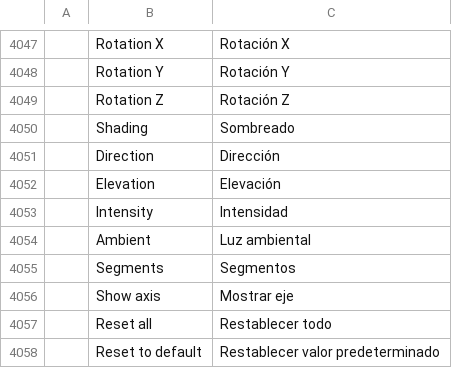
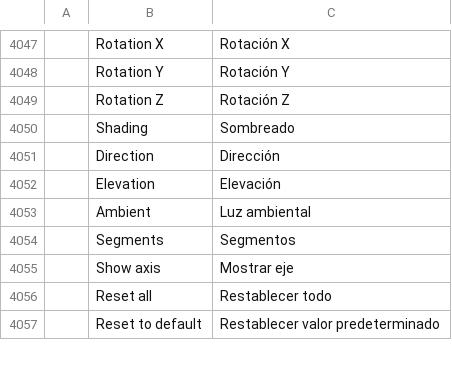
Before and after one commit to NoobsDeSroobs/vectorcraft, a TSV file: crates/ui-egui/src/i18n/es.tsv, drawn as a sheet; only a part is shown, gaps mark what is left out; the diff names each change by its address in the sheet, - before the commit and + after, or states it on an @@ line.

```diff
--- a/crates/ui-egui/src/i18n/es.tsv
+++ b/crates/ui-egui/src/i18n/es.tsv
-row 4053:  | Intensity | Intensidad
```
Also changed, not shown: crates/ui-egui/src/i18n/de.tsv, crates/ui-egui/src/i18n/fr.tsv, 7 other files.
